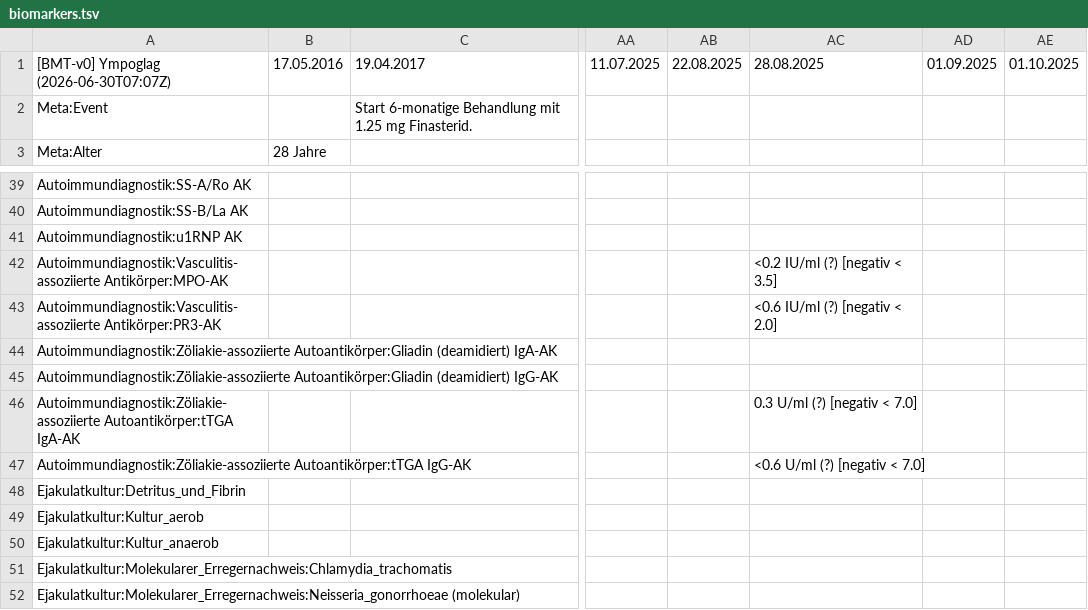
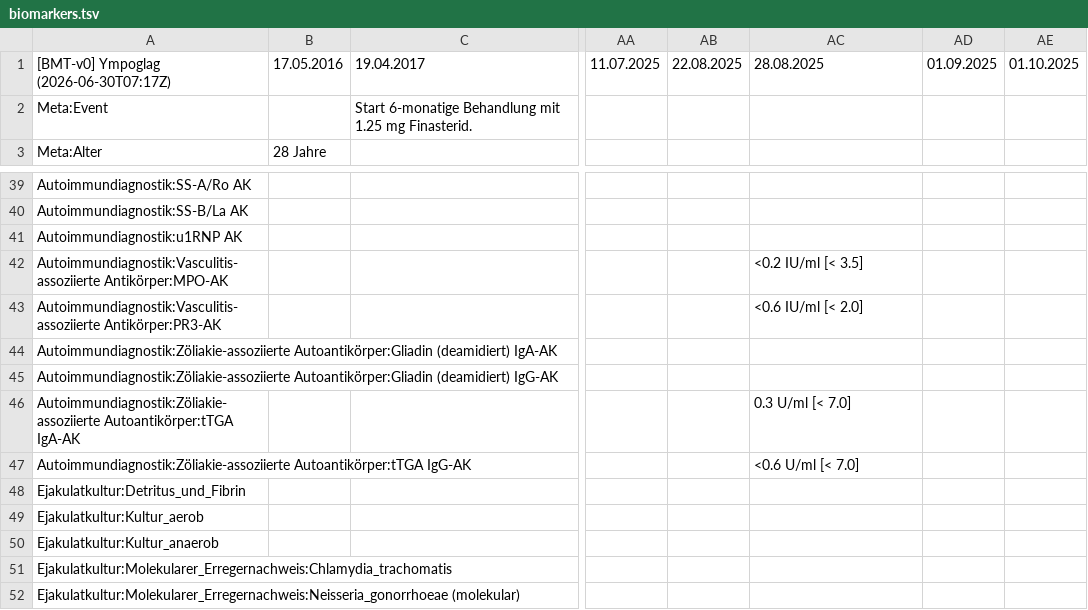
Before and after one commit to ympoglag/biomarkers, a TSV file: biomarkers.tsv, drawn as a sheet; only a part is shown, gaps mark what is left out; the diff names each change by its address in the sheet, - before the commit and + after, or states it on an @@ line.

```diff
--- a/biomarkers.tsv
+++ b/biomarkers.tsv
-A1: [BMT-v0] Ympoglag (2026-06-30T07:07Z)
+A1: [BMT-v0] Ympoglag (2026-06-30T07:17Z)
-AC42: <0.2 IU/ml (?) [negativ < 3.5]
+AC42: <0.2 IU/ml [< 3.5]
-AC43: <0.6 IU/ml (?) [negativ < 2.0]
+AC43: <0.6 IU/ml [< 2.0]
-AC46: 0.3 U/ml (?) [negativ < 7.0]
+AC46: 0.3 U/ml [< 7.0]
-AC47: <0.6 U/ml (?) [negativ < 7.0]
+AC47: <0.6 U/ml [< 7.0]
```
Also changed, not shown: 2 other files.
